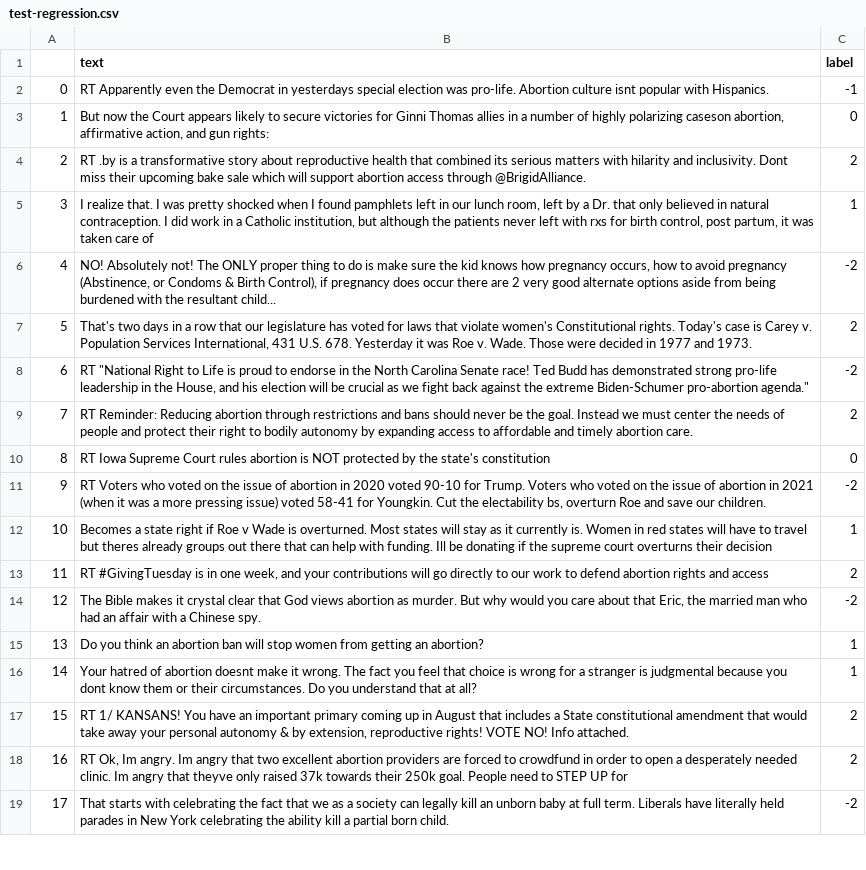
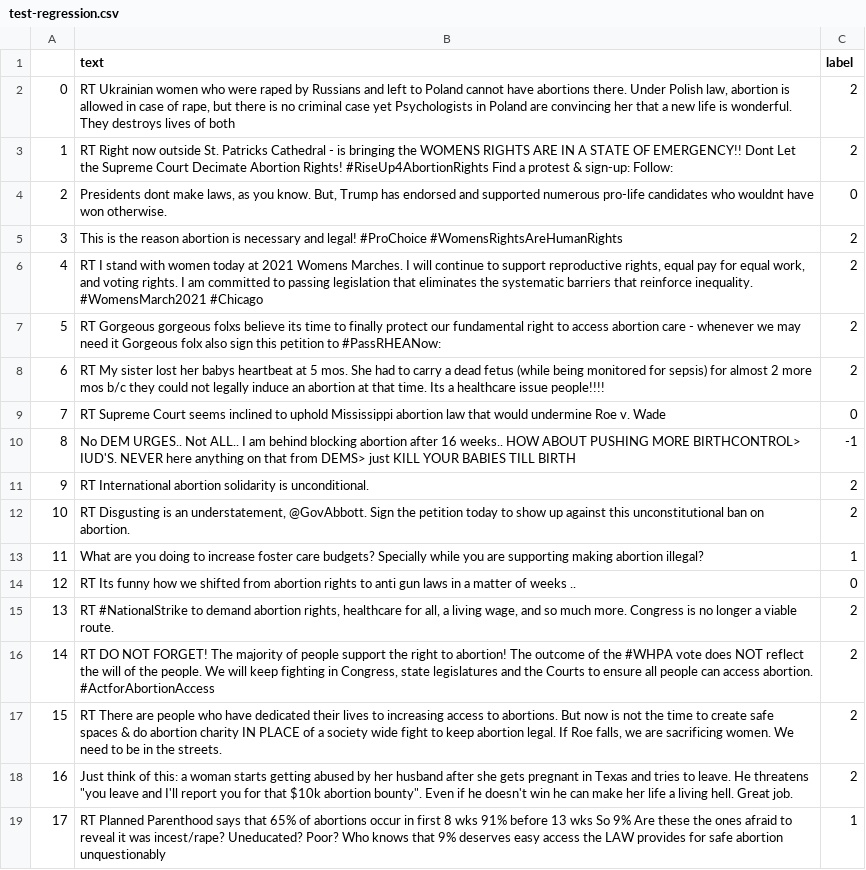
Before and after one commit to houx15/alpaca-lora, a CSV file: dataset/abortion/test-regression.csv, drawn as a sheet; only a part is shown; the diff covers the shown part only; the diff names each change by its address in the sheet, - before the commit and + after, or states it on an @@ line.

```diff
--- a/dataset/abortion/test-regression.csv
+++ b/dataset/abortion/test-regression.csv
-B2 (text): RT Apparently even the Democrat in yesterdays special election was pro-life. Abortion culture isnt popular with Hispanics.
+B2 (text): RT Ukrainian women who were raped by Russians and left to Poland cannot have abortions there. Under Polish law, abortion is allowed in case of rape, but there is no criminal case yet Psychologists in Poland are convincing her that a new life is wonderful. They destroys lives of both
-C2 (label): -1
+C2 (label): 2
-B3 (text): But now the Court appears likely to secure victories for Ginni Thomas allies in a number of highly polarizing caseson abortion, affirmative action, and gun rights:
+B3 (text): RT Right now outside St. Patricks Cathedral - is bringing the WOMENS RIGHTS ARE IN A STATE OF EMERGENCY!! Dont Let the Supreme Court Decimate Abortion Rights! #RiseUp4AbortionRights Find a protest & sign-up: Follow:
-C3 (label): 0
+C3 (label): 2
-B4 (text): RT .by is a transformative story about reproductive health that combined its serious matters with hilarity and inclusivity. Dont miss their upcoming bake sale which will support abortion access through @BrigidAlliance.
+B4 (text): Presidents dont make laws, as you know. But, Trump has endorsed and supported numerous pro-life candidates who wouldnt have won otherwise.
-C4 (label): 2
+C4 (label): 0
-B5 (text): I realize that. I was pretty shocked when I found pamphlets left in our lunch room, left by a Dr. that only believed in natural contraception. I did work in a Catholic institution, but although the patients never left with rxs for birth control, post partum, it was taken care of
+B5 (text): This is the reason abortion is necessary and legal! #ProChoice #WomensRightsAreHumanRights
-C5 (label): 1
+C5 (label): 2
-B6 (text): NO! Absolutely not! The ONLY proper thing to do is make sure the kid knows how pregnancy occurs, how to avoid pregnancy (Abstinence, or Condoms & Birth Control), if pregnancy does occur there are 2 very good alternate options aside from being burdened with the resultant child...
+B6 (text): RT I stand with women today at 2021 Womens Marches. I will continue to support reproductive rights, equal pay for equal work, and voting rights. I am committed to passing legislation that eliminates the systematic barriers that reinforce inequality. #WomensMarch2021 #Chicago
-C6 (label): -2
+C6 (label): 2
-B7 (text): That's two days in a row that our legislature has voted for laws that violate women's Constitutional rights. Today's case is Carey v. Population Services International, 431 U.S. 678. Yesterday it was Roe v. Wade. Those were decided in 1977 and 1973.
+B7 (text): RT Gorgeous gorgeous folxs believe its time to finally protect our fundamental right to access abortion care - whenever we may need it Gorgeous folx also sign this petition to #PassRHEANow:
-B8 (text): RT "National Right to Life is proud to endorse in the North Carolina Senate race! Ted Budd has demonstrated strong pro-life leadership in the House, and his election will be crucial as we fight back against the extreme Biden-Schumer pro-abortion agenda."
+B8 (text): RT My sister lost her babys heartbeat at 5 mos. She had to carry a dead fetus (while being monitored for sepsis) for almost 2 more mos b/c they could not legally induce an abortion at that time. Its a healthcare issue people!!!!
-C8 (label): -2
+C8 (label): 2
-B9 (text): RT Reminder: Reducing abortion through restrictions and bans should never be the goal. Instead we must center the needs of people and protect their right to bodily autonomy by expanding access to affordable and timely abortion care.
+B9 (text): RT Supreme Court seems inclined to uphold Mississippi abortion law that would undermine Roe v. Wade
-C9 (label): 2
+C9 (label): 0
-B10 (text): RT Iowa Supreme Court rules abortion is NOT protected by the state's constitution
+B10 (text): No DEM URGES.. Not ALL.. I am behind blocking abortion after 16 weeks.. HOW ABOUT PUSHING MORE BIRTHCONTROL> IUD'S. NEVER here anything on that from DEMS> just KILL YOUR BABIES TILL BIRTH
-C10 (label): 0
+C10 (label): -1
-B11 (text): RT Voters who voted on the issue of abortion in 2020 voted 90-10 for Trump. Voters who voted on the issue of abortion in 2021 (when it was a more pressing issue) voted 58-41 for Youngkin. Cut the electability bs, overturn Roe and save our children.
+B11 (text): RT International abortion solidarity is unconditional.
-C11 (label): -2
+C11 (label): 2
-B12 (text): Becomes a state right if Roe v Wade is overturned. Most states will stay as it currently is. Women in red states will have to travel but theres already groups out there that can help with funding. Ill be donating if the supreme court overturns their decision
+B12 (text): RT Disgusting is an understatement, @GovAbbott. Sign the petition today to show up against this unconstitutional ban on abortion.
-C12 (label): 1
+C12 (label): 2
-B13 (text): RT #GivingTuesday is in one week, and your contributions will go directly to our work to defend abortion rights and access
+B13 (text): What are you doing to increase foster care budgets? Specially while you are supporting making abortion illegal?
-C13 (label): 2
+C13 (label): 1
-B14 (text): The Bible makes it crystal clear that God views abortion as murder. But why would you care about that Eric, the married man who had an affair with a Chinese spy.
+B14 (text): RT Its funny how we shifted from abortion rights to anti gun laws in a matter of weeks ..
-C14 (label): -2
+C14 (label): 0
-B15 (text): Do you think an abortion ban will stop women from getting an abortion?
+B15 (text): RT #NationalStrike to demand abortion rights, healthcare for all, a living wage, and so much more. Congress is no longer a viable route.
-C15:C16 (label): 1
+C15:C16 (label): 2
-B16 (text): Your hatred of abortion doesnt make it wrong. The fact you feel that choice is wrong for a stranger is judgmental because you dont know them or their circumstances. Do you understand that at all?
+B16 (text): RT DO NOT FORGET! The majority of people support the right to abortion! The outcome of the #WHPA vote does NOT reflect the will of the people. We will keep fighting in Congress, state legislatures and the Courts to ensure all people can access abortion. #ActforAbortionAccess
-B17 (text): RT 1/ KANSANS! You have an important primary coming up in August that includes a State constitutional amendment that would take away your personal autonomy & by extension, reproductive rights! VOTE NO! Info attached.
+B17 (text): RT There are people who have dedicated their lives to increasing access to abortions. But now is not the time to create safe spaces & do abortion charity IN PLACE of a society wide fight to keep abortion legal. If Roe falls, we are sacrificing women. We need to be in the streets.
-B18 (text): RT Ok, Im angry. Im angry that two excellent abortion providers are forced to crowdfund in order to open a desperately needed clinic. Im angry that theyve only raised 37k towards their 250k goal. People need to STEP UP for
+B18 (text): Just think of this: a woman starts getting abused by her husband after she gets pregnant in Texas and tries to leave. He threatens "you leave and I'll report you for that $10k abortion bounty". Even if he doesn't win he can make her life a living hell. Great job.
-B19 (text): That starts with celebrating the fact that we as a society can legally kill an unborn baby at full term. Liberals have literally held parades in New York celebrating the ability kill a partial born child.
+B19 (text): RT Planned Parenthood says that 65% of abortions occur in first 8 wks 91% before 13 wks So 9% Are these the ones afraid to reveal it was incest/rape? Uneducated? Poor? Who knows that 9% deserves easy access the LAW provides for safe abortion unquestionably
-C19 (label): -2
+C19 (label): 1
```
Also changed, not shown: 103 edited cells elsewhere in this file, dataset/abortion/total-regression.csv, dataset/abortion/train-regression.csv, 20 other files.
